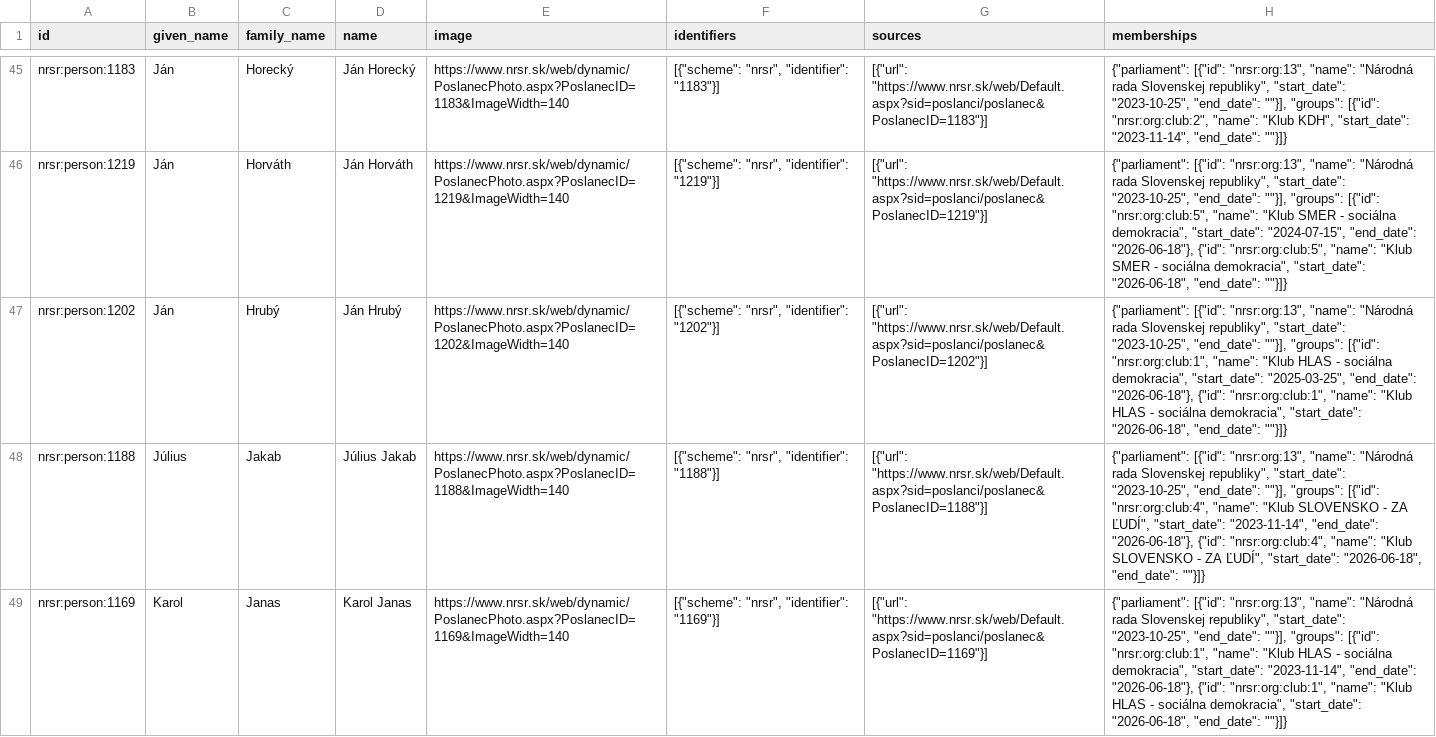
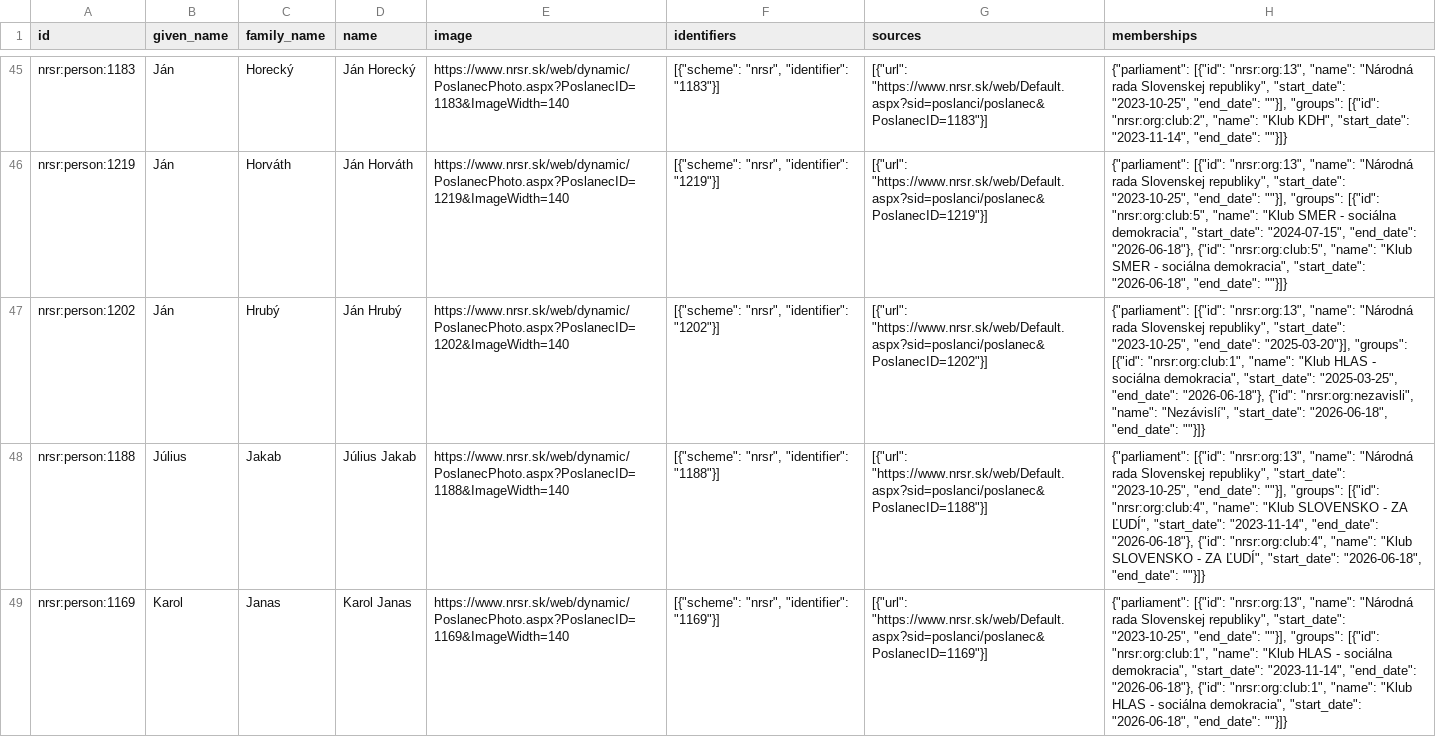
Before and after one commit to michalskop/sk-nrsr-data-2023-202x, a CSV file: analyses/current-members/outputs/current_members.csv, drawn as a sheet; only a part is shown, gaps mark what is left out; the diff covers the shown part only; the diff names each change by its address in the sheet, - before the commit and + after, or states it on an @@ line.

```diff
--- a/analyses/current-members/outputs/current_members.csv
+++ b/analyses/current-members/outputs/current_members.csv
-H47 (memberships): …"2023-10-25", "end_date": ""}], "groups": [{"id": "nrsr:org:club:1", "name": "Klub HLAS - sociálna demokracia", "start_date": "2025-03-25", "end_date": "2026-06-18"}, {"id": "nrsr:org:club:1", "name": "Klub HLAS - sociálna demokracia", "start_date": "2026-06-18",…
+H47 (memberships): …"2023-10-25", "end_date": "2025-03-20"}], "groups": [{"id": "nrsr:org:club:1", "name": "Klub HLAS - sociálna demokracia", "start_date": "2025-03-25", "end_date": "2026-06-18"}, {"id": "nrsr:org:nezavisli", "name": "Nezávislí", "start_date": "2026-06-18",…
```
Also changed, not shown: 2 removed rows elsewhere in this file, analyses/all-members/outputs/all_members.csv, analyses/attendance/outputs/attendance_flourish_table.csv, 14 other files.
